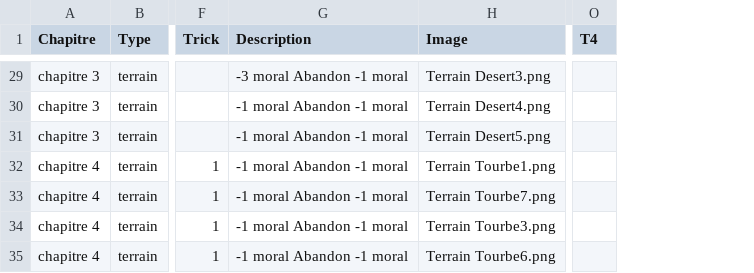
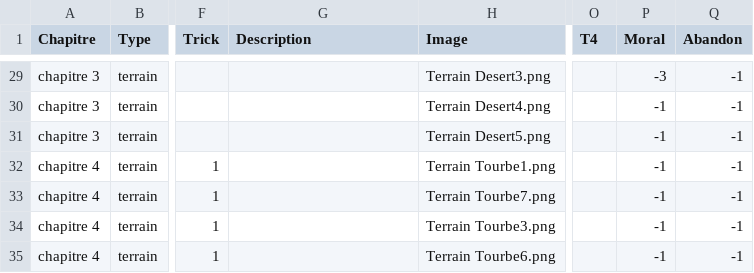
Before and after one commit to davidoliviersaban/windwalkers-cardgame, a CSV file: src/resources/land_cards.csv, drawn as a sheet; only a part is shown, gaps mark what is left out; the diff covers the shown part only; the diff names each change by its address in the sheet, - before the commit and + after, or states it on an @@ line.

Commit message:
Changed Moral icon and Abandon icon

```diff
--- a/src/resources/land_cards.csv
+++ b/src/resources/land_cards.csv
+column P (Moral), rows 29-35: -3 | -1 | -1 | -1 | -1 | -1 | -1
+column Q (Abandon), rows 29-35: all -1
-G29 (Description): -3 moral Abandon -1 moral
+G29 (Description): (empty)
-G30:G35 (Description): -1 moral Abandon -1 moral
+G30:G35 (Description): (empty)
```
Also changed, not shown: 16 edited cells elsewhere in this file, 2 other files.
